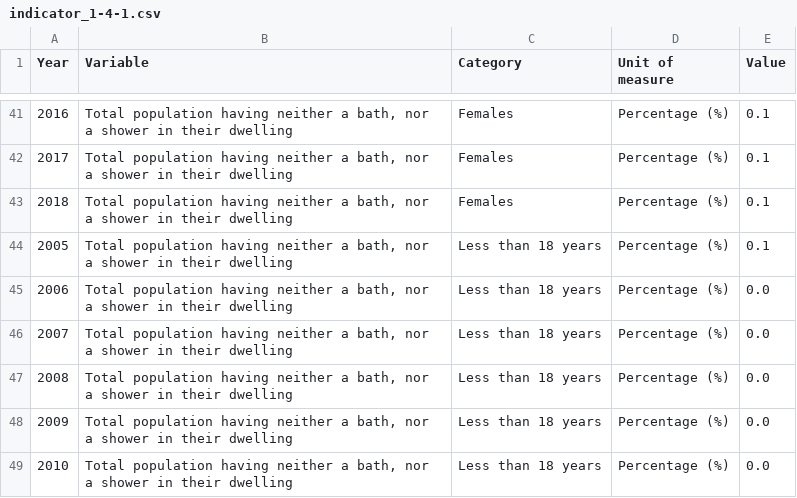
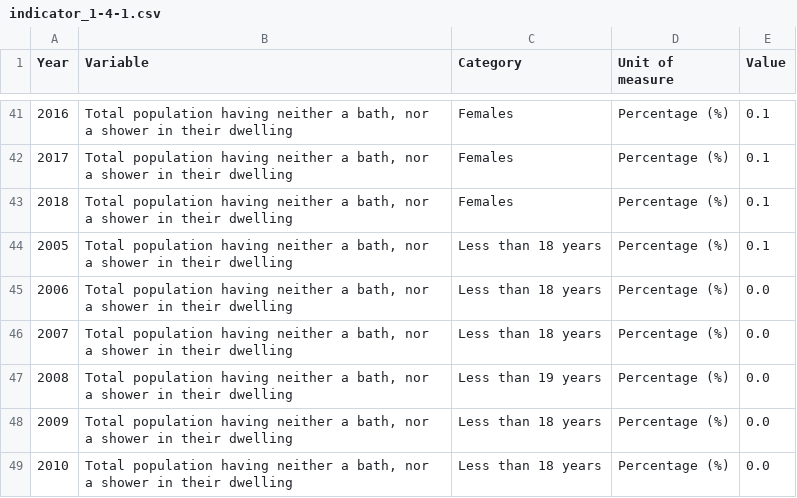
Before and after one commit to NSOMalta/SDG-Data, a CSV file: data/indicator_1-4-1.csv, drawn as a sheet; only a part is shown, gaps mark what is left out; the diff names each change by its address in the sheet, - before the commit and + after, or states it on an @@ line.

Commit message:
Update indicator_1-4-1.csv

```diff
--- a/data/indicator_1-4-1.csv
+++ b/data/indicator_1-4-1.csv
-C47 (Category): Less than 18 years
+C47 (Category): Less than 19 years
```
